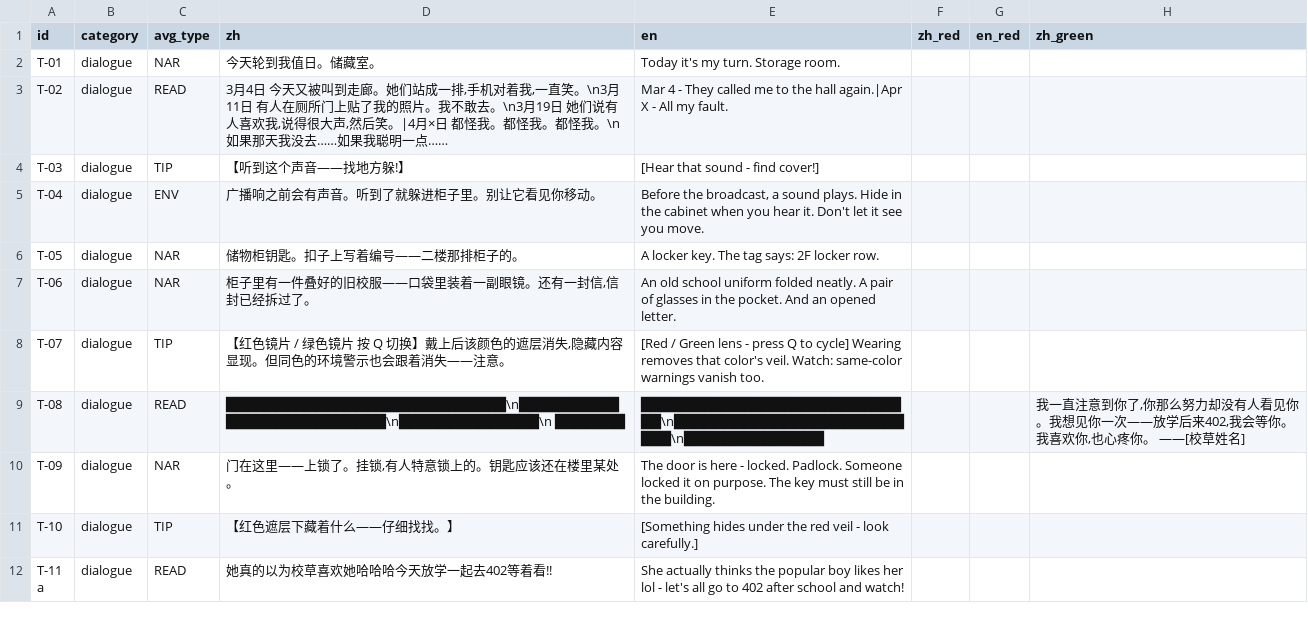
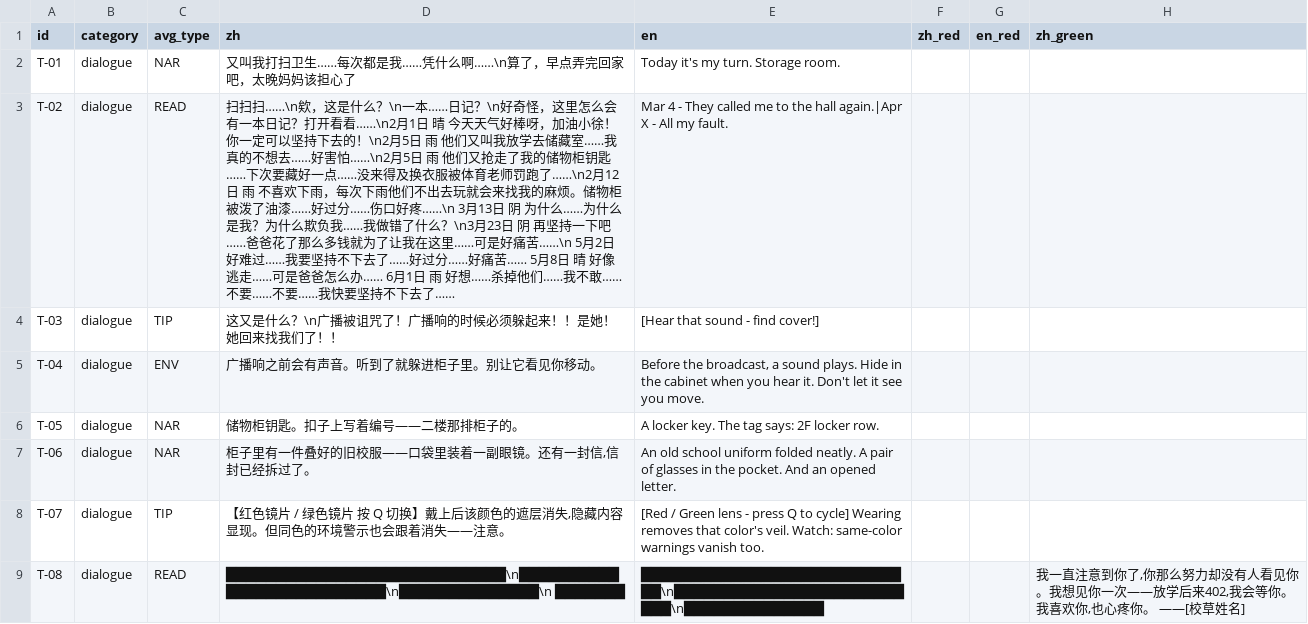
Before and after one commit to suzyeth/ludumdare2026, a TSV file: Assets/Config/text_table.tsv, drawn as a sheet; only a part is shown; the shorter side is filled out with more unchanged rows; the diff names each change by its address in the sheet, - before the commit and + after, or states it on an @@ line.

```diff
--- a/Assets/Config/text_table.tsv
+++ b/Assets/Config/text_table.tsv
-D2 (zh): 今天轮到我值日。储藏室。
+D2 (zh): 又叫我打扫卫生……每次都是我……凭什么啊……\n算了，早点弄完回家吧，太晚妈妈该担心了
-D3 (zh): 3月4日 今天又被叫到走廊。她们站成一排,手机对着我,一直笑。\n3月11日 有人在厕所门上贴了我的照片。我不敢去。\n3月19日 她们说有人喜欢我,说得很大声,然后笑。|4月×日 都怪我。都怪我。都怪我。\n如果那天我没去……如果我聪明一点……
+D3 (zh): 扫扫扫……\n欸，这是什么？\n一本……日记？\n好奇怪，这里怎么会有一本日记？打开看看……\n2月1日 晴 今天天气好棒呀，加油小徐！你一定可以坚持下去的！\n2月5日 雨 他们又叫我放学去储藏室……我真的不想去……好害怕……\n2月5日 雨 他们又抢走了我的储物柜钥匙……下次要藏好一点……没来得及换衣服被体育老师罚跑了……\n2月12日 雨 不喜欢下雨，每次下雨他们不出去玩就会来找我的麻烦。储物柜被泼了油漆……好过分……伤口好疼……\n 3月13日 阴 为什么……为什么是我？为什么欺负我……我做错了什么？\n3月23日 阴 再坚持一下吧……爸爸花了那么多钱就为了让我在这里……可是好痛苦……\n 5月2日 好难过……我要坚持不下去了……好过分……好痛苦…… 5月8日 晴 好像逃走……可是爸爸怎么办…… 6月1日 雨 好想……杀掉他们……我不敢……不要……不要……我快要坚持不下去了……
-D4 (zh): 【听到这个声音——找地方躲!】
+D4 (zh): 这又是什么？\n广播被诅咒了！广播响的时候必须躲起来！！是她！她回来找我们了！！
```
Also changed, not shown: 19 other files.
